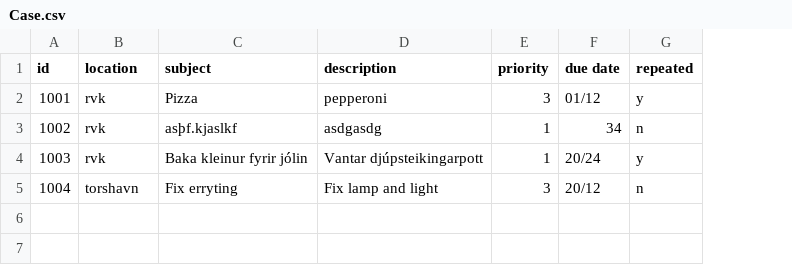
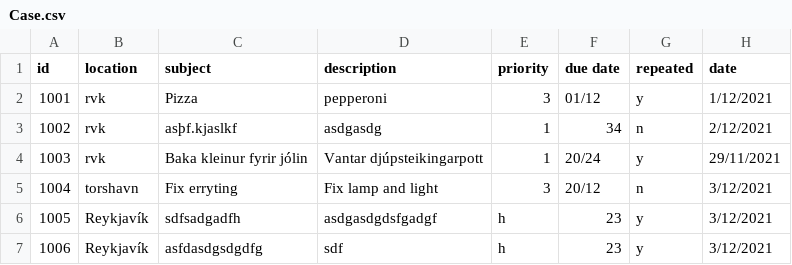
Before and after one commit to magnushj93hr/Verklegt_namskeid_1, a CSV file: Maggi_Test/test1/csv_files/Case.csv, drawn as a sheet; the diff names each change by its address in the sheet, - before the commit and + after, or states it on an @@ line.

Commit message:
sett inn creation date á case
creation date á case

```diff
--- a/Maggi_Test/test1/csv_files/Case.csv
+++ b/Maggi_Test/test1/csv_files/Case.csv
+column H (date), rows 2-5: 1/12/2021 | 2/12/2021 | 29/11/2021 | 3/12/2021
+row 6: 1005 | Reykjavík | sdfsadgadfh | asdgasdgdsfgadgf | h | 23 | y | 3/12/2021
+row 7: 1006 | Reykjavík | asfdasdgsdgdfg | sdf | h | 23 | y | 3/12/2021
```
Also changed, not shown: Maggi_Test/test1/csv_files/MaintenanceReport.csv, 7 other files.
